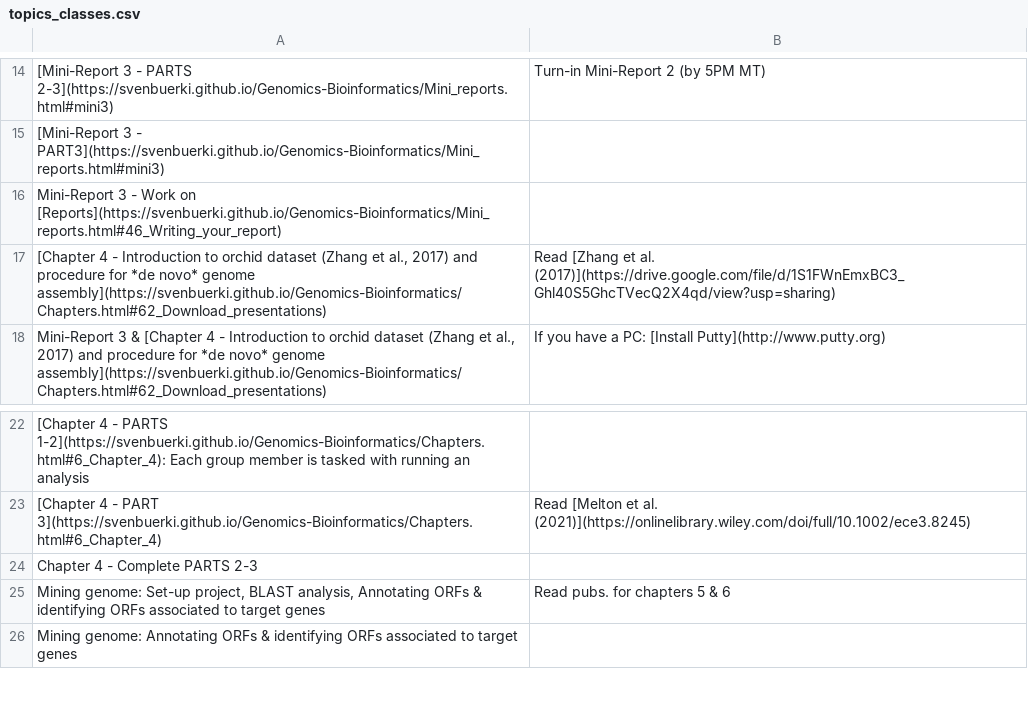
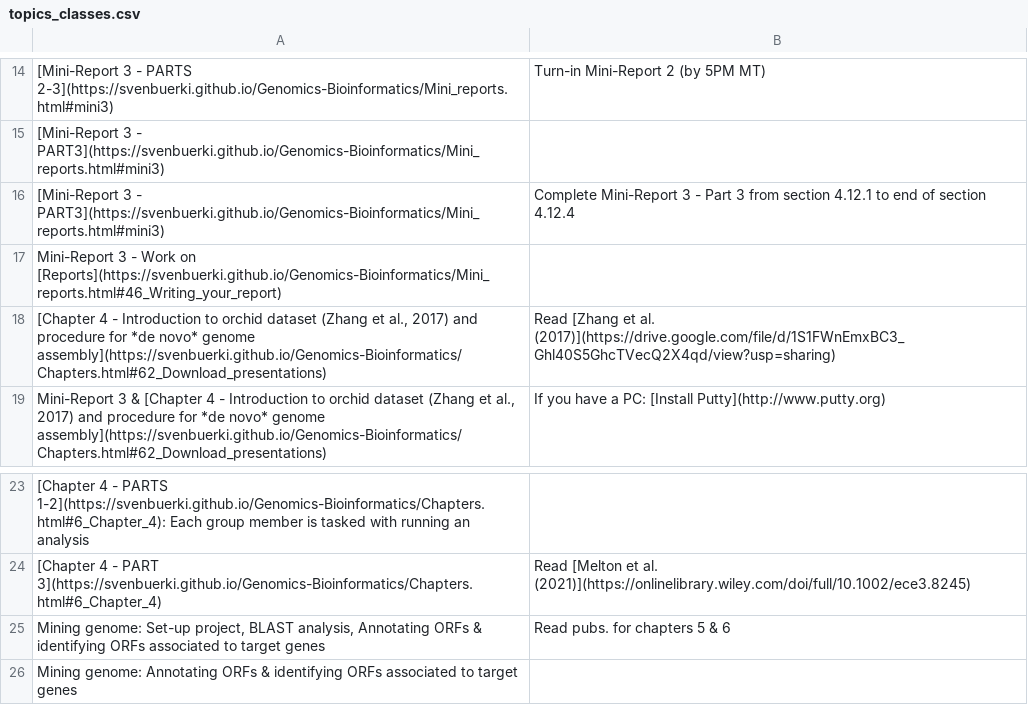
Before and after one commit to svenbuerki/Genomics-Bioinformatics, a CSV file: Data/topics_classes.csv, drawn as a sheet; only a part is shown, gaps mark what is left out; removed rows and columns are numbered as before the commit, all else as after; the diff names each change by its address in the sheet, - before the commit and + after, or states it on an @@ line.

```diff
--- a/Data/topics_classes.csv
+++ b/Data/topics_classes.csv
+row 16: [Mini-Report 3 - PART3](https://svenbuerki.github.io/Genomics-Bioinformatics/Mini_reports.html#mini3) | Complete Mini-Report 3 - Part 3 from section 4.12.1 to end of section 4.12.4
-row 24: Chapter 4 - Complete PARTS 2-3
```
Also changed, not shown: 1 other file.
